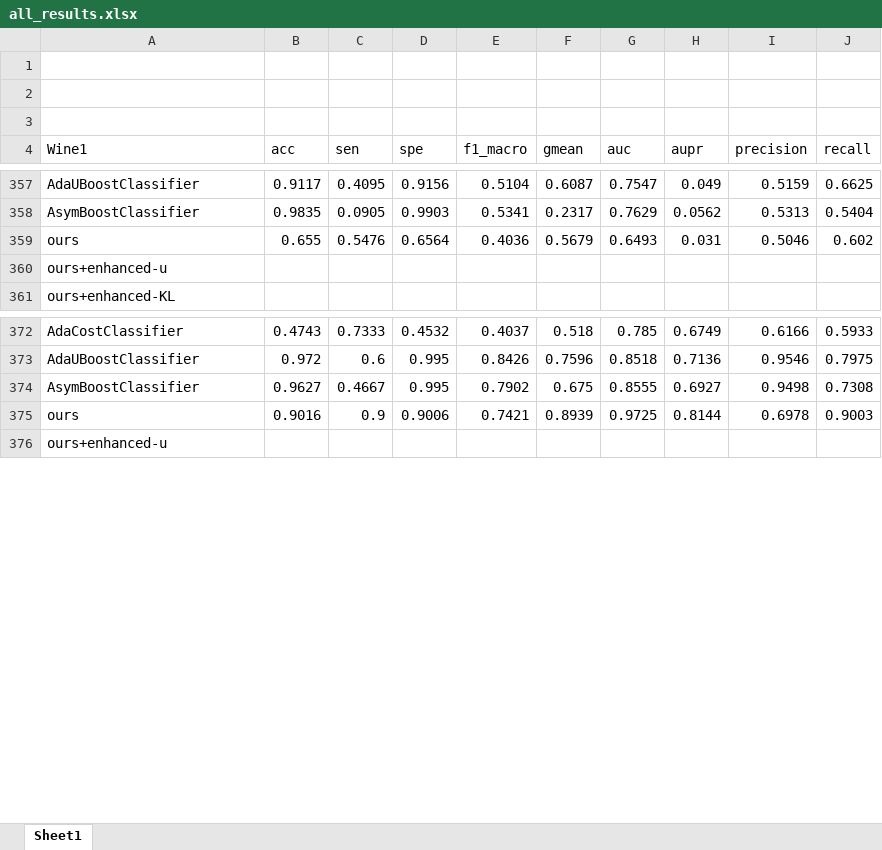
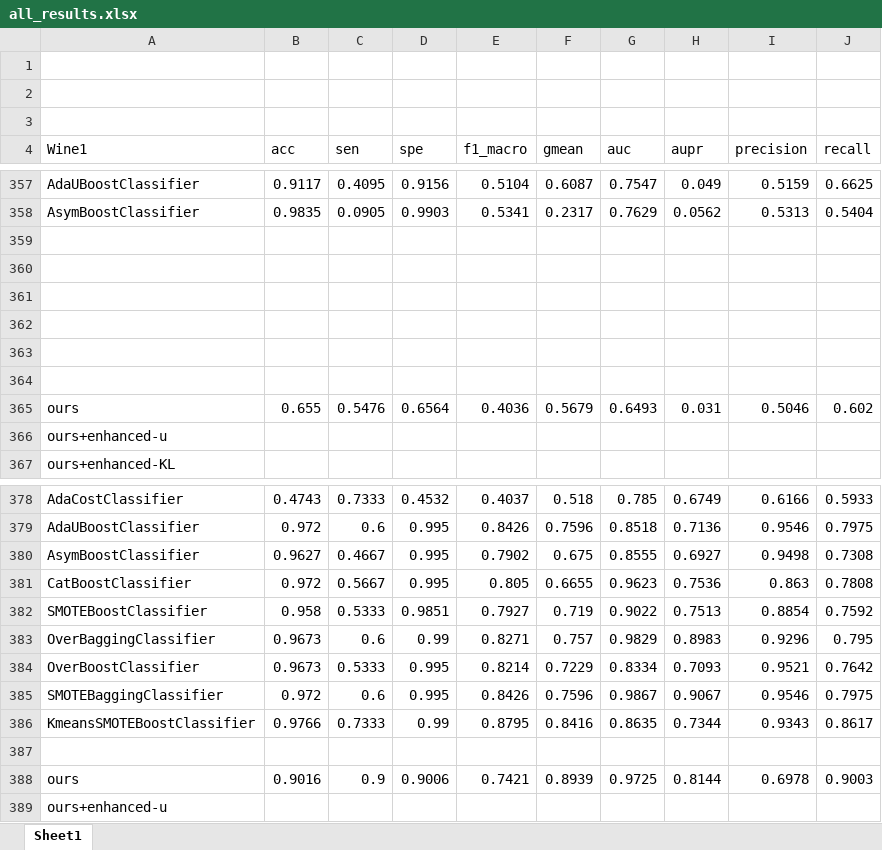
Before and after one commit to papazhu1/DGBDF, an Excel workbook: all_results.xlsx, sheet Sheet1, drawn as a sheet; only a part is shown, gaps mark what is left out; values as stored, in another font and other column widths than the file's, no borders; the diff names each change by its address in the sheet, - before the commit and + after, or states it on an @@ line.

```diff
--- a/all_results.xlsx (sheet Sheet1)
+++ b/all_results.xlsx (sheet Sheet1)
+row 359: (empty)
+row 360: (empty)
+row 361: (empty)
+row 362: (empty)
+row 363: (empty)
+row 364: (empty)
+row 381: CatBoostClassifier | 0.972 | 0.5667 | 0.995 | 0.805 | 0.6655 | 0.9623 | 0.7536 | 0.863 | 0.7808
+row 382: SMOTEBoostClassifier | 0.958 | 0.5333 | 0.9851 | 0.7927 | 0.719 | 0.9022 | 0.7513 | 0.8854 | 0.7592
+row 383: OverBaggingClassifier | 0.9673 | 0.6 | 0.99 | 0.8271 | 0.757 | 0.9829 | 0.8983 | 0.9296 | 0.795
+row 384: OverBoostClassifier | 0.9673 | 0.5333 | 0.995 | 0.8214 | 0.7229 | 0.8334 | 0.7093 | 0.9521 | 0.7642
+row 385: SMOTEBaggingClassifier | 0.972 | 0.6 | 0.995 | 0.8426 | 0.7596 | 0.9867 | 0.9067 | 0.9546 | 0.7975
+row 386: KmeansSMOTEBoostClassifier | 0.9766 | 0.7333 | 0.99 | 0.8795 | 0.8416 | 0.8635 | 0.7344 | 0.9343 | 0.8617
+row 387: (empty)
```
Also changed, not shown: model/compared_results/Glass1_result/Glass1_results.xlsx, 22 other files.
